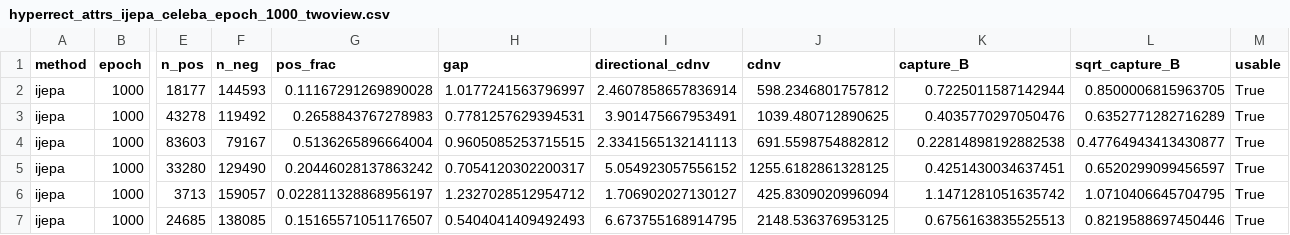
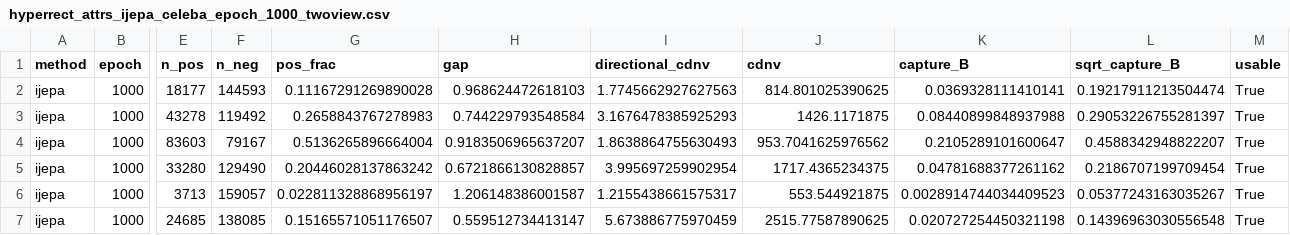
Before and after one commit to lucas-bryant-007/dnc2-dev, a CSV file: metrics/hyperrect_attrs_ijepa_celeba_epoch_1000_twoview.csv, drawn as a sheet; only a part is shown, gaps mark what is left out; the diff covers the shown part only; the diff names each change by its address in the sheet, - before the commit and + after, or states it on an @@ line.

```diff
--- a/metrics/hyperrect_attrs_ijepa_celeba_epoch_1000_twoview.csv
+++ b/metrics/hyperrect_attrs_ijepa_celeba_epoch_1000_twoview.csv
-H2 (gap): 1.0177241563796997
+H2 (gap): 0.968624472618103
-I2 (directional_cdnv): 2.4607858657836914
+I2 (directional_cdnv): 1.7745662927627563
-J2 (cdnv): 598.2346801757812
+J2 (cdnv): 814.801025390625
-K2 (capture_B): 0.7225011587142944
+K2 (capture_B): 0.0369328111410141
-L2 (sqrt_capture_B): 0.8500006815963705
+L2 (sqrt_capture_B): 0.19217911213504474
-H3 (gap): 0.7781257629394531
+H3 (gap): 0.744229793548584
-I3 (directional_cdnv): 3.901475667953491
+I3 (directional_cdnv): 3.1676478385925293
-J3 (cdnv): 1039.480712890625
+J3 (cdnv): 1426.1171875
-K3 (capture_B): 0.4035770297050476
+K3 (capture_B): 0.08440899848937988
-L3 (sqrt_capture_B): 0.6352771282716289
+L3 (sqrt_capture_B): 0.29053226755281397
-H4 (gap): 0.9605085253715515
+H4 (gap): 0.9183506965637207
-I4 (directional_cdnv): 2.3341565132141113
+I4 (directional_cdnv): 1.8638864755630493
-J4 (cdnv): 691.5598754882812
+J4 (cdnv): 953.7041625976562
-K4 (capture_B): 0.22814898192882538
+K4 (capture_B): 0.2105289101600647
-L4 (sqrt_capture_B): 0.47764943413430877
+L4 (sqrt_capture_B): 0.4588342948822207
-H5 (gap): 0.7054120302200317
+H5 (gap): 0.6721866130828857
-I5 (directional_cdnv): 5.054923057556152
+I5 (directional_cdnv): 3.995697259902954
-J5 (cdnv): 1255.6182861328125
+J5 (cdnv): 1717.4365234375
-K5 (capture_B): 0.4251430034637451
+K5 (capture_B): 0.04781688377261162
-L5 (sqrt_capture_B): 0.6520299099456597
+L5 (sqrt_capture_B): 0.2186707199709454
-H6 (gap): 1.2327028512954712
+H6 (gap): 1.206148386001587
-I6 (directional_cdnv): 1.706902027130127
+I6 (directional_cdnv): 1.2155438661575317
-J6 (cdnv): 425.8309020996094
+J6 (cdnv): 553.544921875
-K6 (capture_B): 1.1471281051635742
+K6 (capture_B): 0.0028914744034409523
-L6 (sqrt_capture_B): 1.0710406645704795
+L6 (sqrt_capture_B): 0.05377243163035267
-H7 (gap): 0.5404041409492493
+H7 (gap): 0.559512734413147
-I7 (directional_cdnv): 6.673755168914795
+I7 (directional_cdnv): 5.673886775970459
-J7 (cdnv): 2148.536376953125
+J7 (cdnv): 2515.77587890625
-K7 (capture_B): 0.6756163835525513
+K7 (capture_B): 0.020727254450321198
-L7 (sqrt_capture_B): 0.8219588697450446
+L7 (sqrt_capture_B): 0.14396963030556548
```
Also changed, not shown: 170 edited cells elsewhere in this file, metrics/hyperrect_cosine_ijepa_celeba_epoch_1000_twoview.csv, 4 other files.
